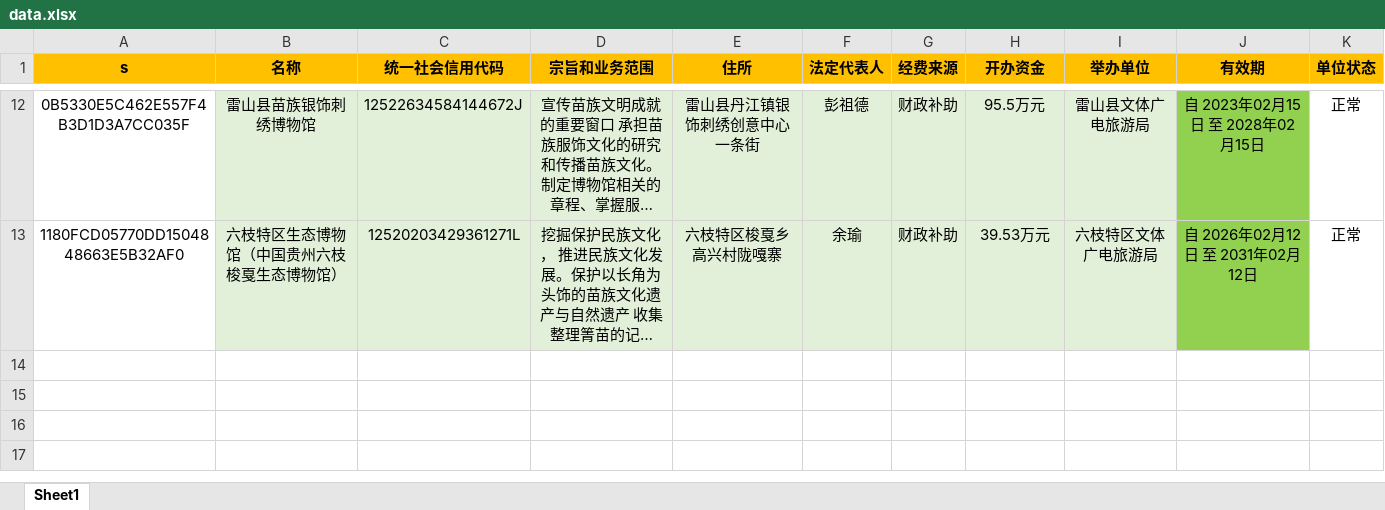
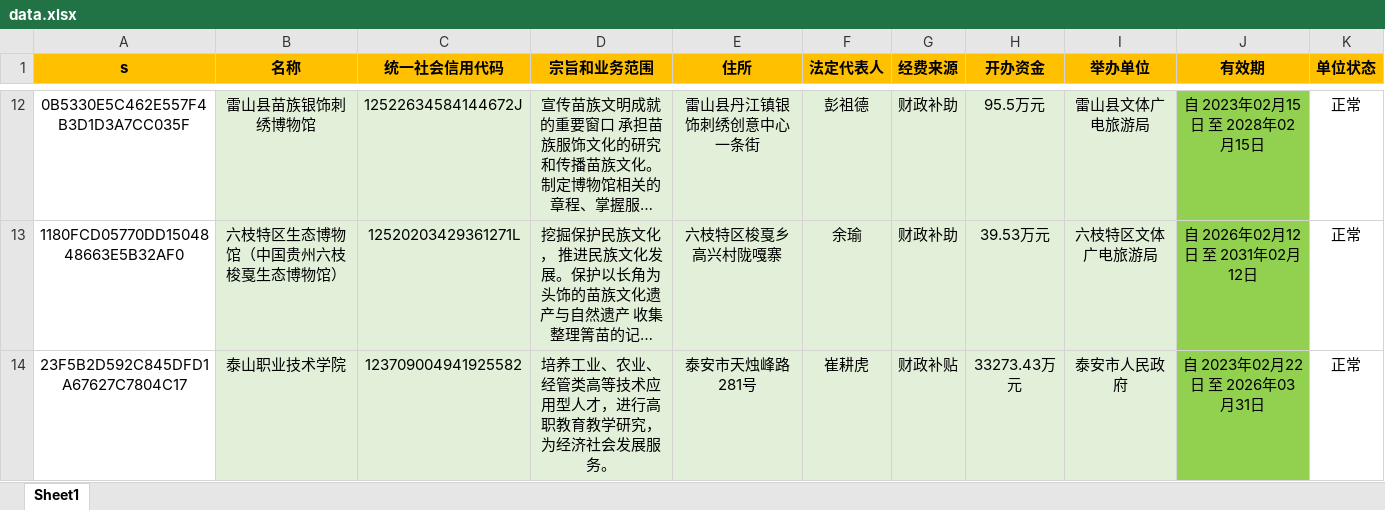
Before and after one commit to search-gjsy-gov/sydwCx, an Excel workbook: data.xlsx, sheet Sheet1, drawn as a sheet; only a part is shown, gaps mark what is left out; long unchanged cells end in …; values as stored, in another font and other column widths than the file's, no borders; the diff names each change by its address in the sheet, - before the commit and + after, or states it on an @@ line.

Commit message:
Add files via upload

```diff
--- a/data.xlsx (sheet Sheet1)
+++ b/data.xlsx (sheet Sheet1)
+row 14: 23F5B2D592C845DFD1A67627C7804C17 | 泰山职业技术学院 | 123709004941925582 | 培养工业、农业、经管类高等技术应用型人才，进行高职教育教学研究，为经济社会发展服务。 | 泰安市天烛峰路281号 | 崔耕虎 | 财政补贴 | 33273.43万元 | 泰安市人民政府 | 自 2023年02月22日 至 2026年03月31日 | 正常
```
